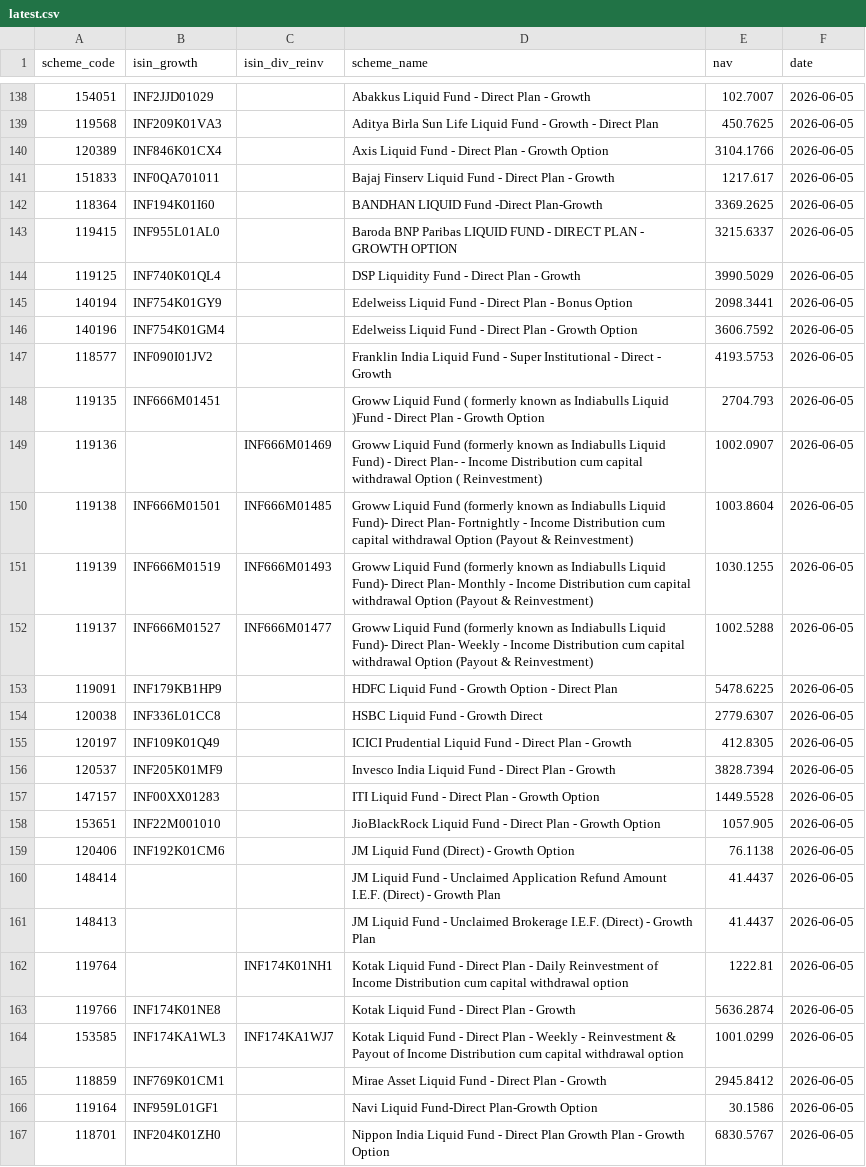
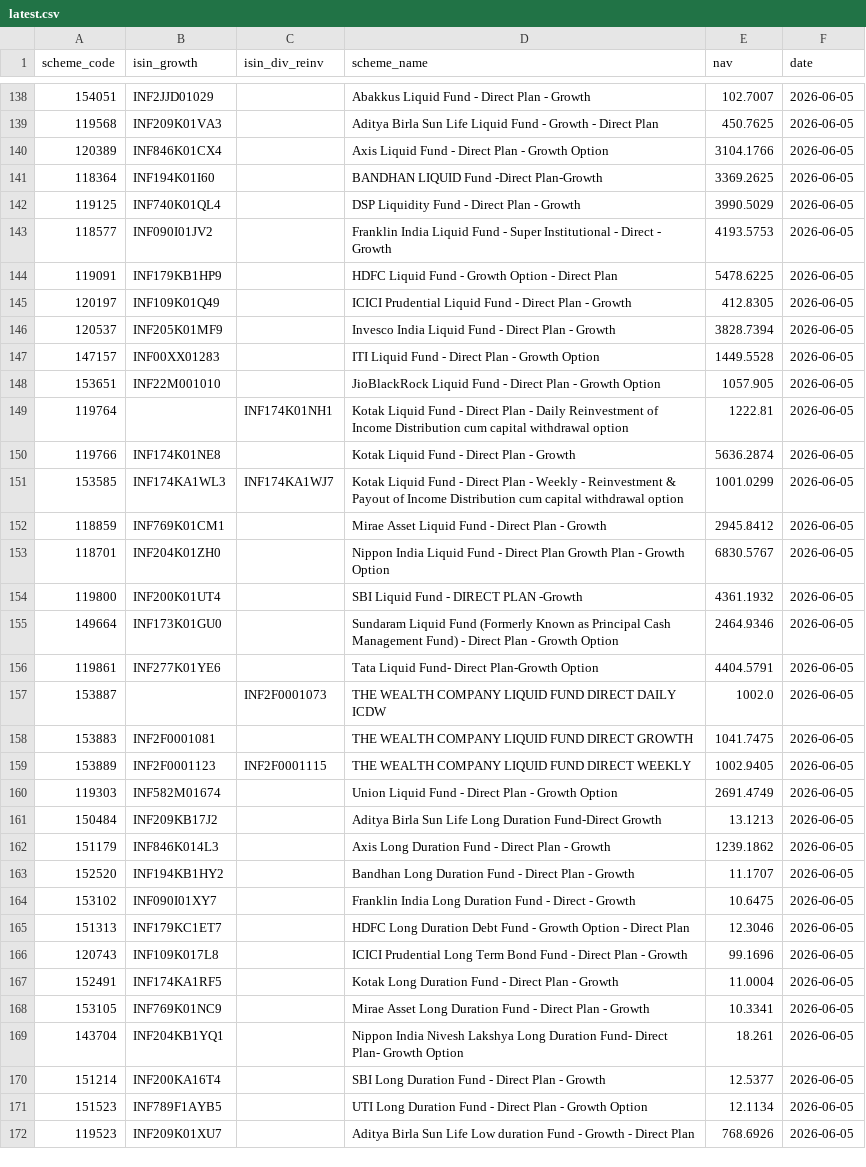
Before and after one commit to finfee-ai/nav-data-dump, a CSV file: data/latest.csv, drawn as a sheet; only a part is shown, gaps mark what is left out; the shorter side is filled out with more unchanged rows; the diff covers the shown part only; the diff names each change by its address in the sheet, - before the commit and + after, or states it on an @@ line.

```diff
--- a/data/latest.csv
+++ b/data/latest.csv
-row 141: 151833 | INF0QA701011 |  | Bajaj Finserv Liquid Fund - Direct Plan - Growth | 1217.617 | 2026-06-05
-row 143: 119415 | INF955L01AL0 |  | Baroda BNP Paribas LIQUID FUND - DIRECT PLAN - GROWTH OPTION | 3215.6337 | 2026-06-05
-row 145: 140194 | INF754K01GY9 |  | Edelweiss Liquid Fund - Direct Plan - Bonus Option | 2098.3441 | 2026-06-05
-row 146: 140196 | INF754K01GM4 |  | Edelweiss Liquid Fund - Direct Plan - Growth Option | 3606.7592 | 2026-06-05
-row 148: 119135 | INF666M01451 |  | Groww Liquid Fund ( formerly known as Indiabulls Liquid )Fund - Direct Plan - Growth Option | 2704.793 | 2026-06-05
-row 149: 119136 |  | INF666M01469 | Groww Liquid Fund (formerly known as Indiabulls Liquid Fund) - Direct Plan- - Income Distribution cum capital withdrawal Option ( Reinvestment) | 1002.0907 | 2026-06-05
-row 150: 119138 | INF666M01501 | INF666M01485 | Groww Liquid Fund (formerly known as Indiabulls Liquid Fund)- Direct Plan- Fortnightly - Income Distribution cum capital withdrawal Option (Payout & Reinvestment) | 1003.8604 | 2026-06-05
-row 151: 119139 | INF666M01519 | INF666M01493 | Groww Liquid Fund (formerly known as Indiabulls Liquid Fund)- Direct Plan- Monthly - Income Distribution cum capital withdrawal Option (Payout & Reinvestment) | 1030.1255 | 2026-06-05
-row 152: 119137 | INF666M01527 | INF666M01477 | Groww Liquid Fund (formerly known as Indiabulls Liquid Fund)- Direct Plan- Weekly - Income Distribution cum capital withdrawal Option (Payout & Reinvestment) | 1002.5288 | 2026-06-05
-row 154: 120038 | INF336L01CC8 |  | HSBC Liquid Fund - Growth Direct | 2779.6307 | 2026-06-05
-row 159: 120406 | INF192K01CM6 |  | JM Liquid Fund (Direct) - Growth Option | 76.1138 | 2026-06-05
-row 160: 148414 |  |  | JM Liquid Fund - Unclaimed Application Refund Amount I.E.F. (Direct) - Growth Plan | 41.4437 | 2026-06-05
-row 161: 148413 |  |  | JM Liquid Fund - Unclaimed Brokerage I.E.F. (Direct) - Growth Plan | 41.4437 | 2026-06-05
-row 166: 119164 | INF959L01GF1 |  | Navi Liquid Fund-Direct Plan-Growth Option | 30.1586 | 2026-06-05
```
Also changed, not shown: 21 removed rows elsewhere in this file, data/daily/2026-06-06.csv, data/daily/2026-06-07.csv, 3 other files.
